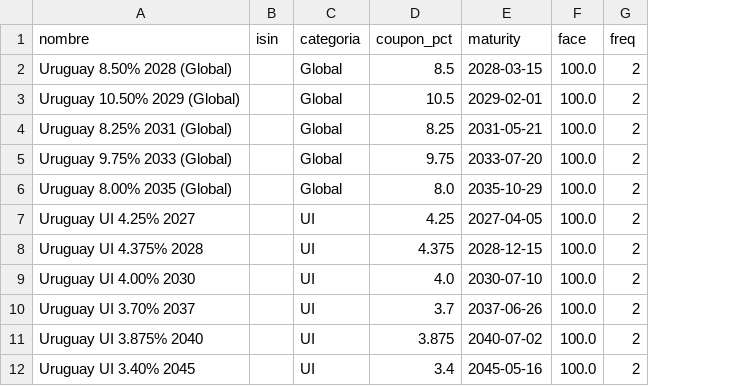
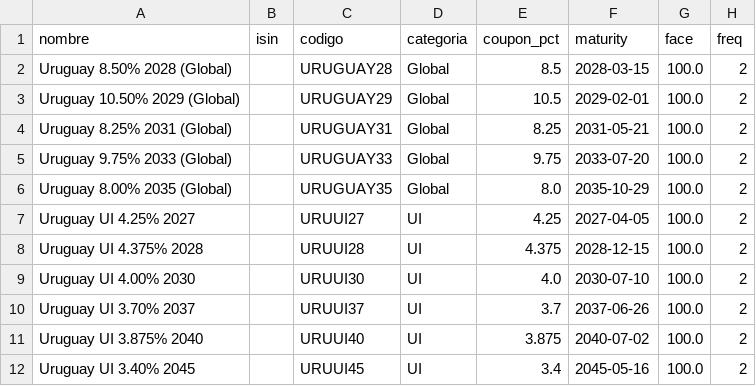
Before and after one commit to Valendavidov/monitor-bcra, a CSV file: Paraguay.py/bonos_universo_uy.csv, drawn as a sheet; the diff names each change by its address in the sheet, - before the commit and + after, or states it on an @@ line.

```diff
--- a/Paraguay.py/bonos_universo_uy.csv
+++ b/Paraguay.py/bonos_universo_uy.csv
+column C (codigo), rows 2-12: URUGUAY28 | URUGUAY29 | URUGUAY31 | URUGUAY33 | URUGUAY35 | URUUI27 | URUUI28 | URUUI30 | URUUI37 | URUUI40 | URUUI45
```
Also changed, not shown: Paraguay.py/bonos_universo_py.csv, 2 other files.
